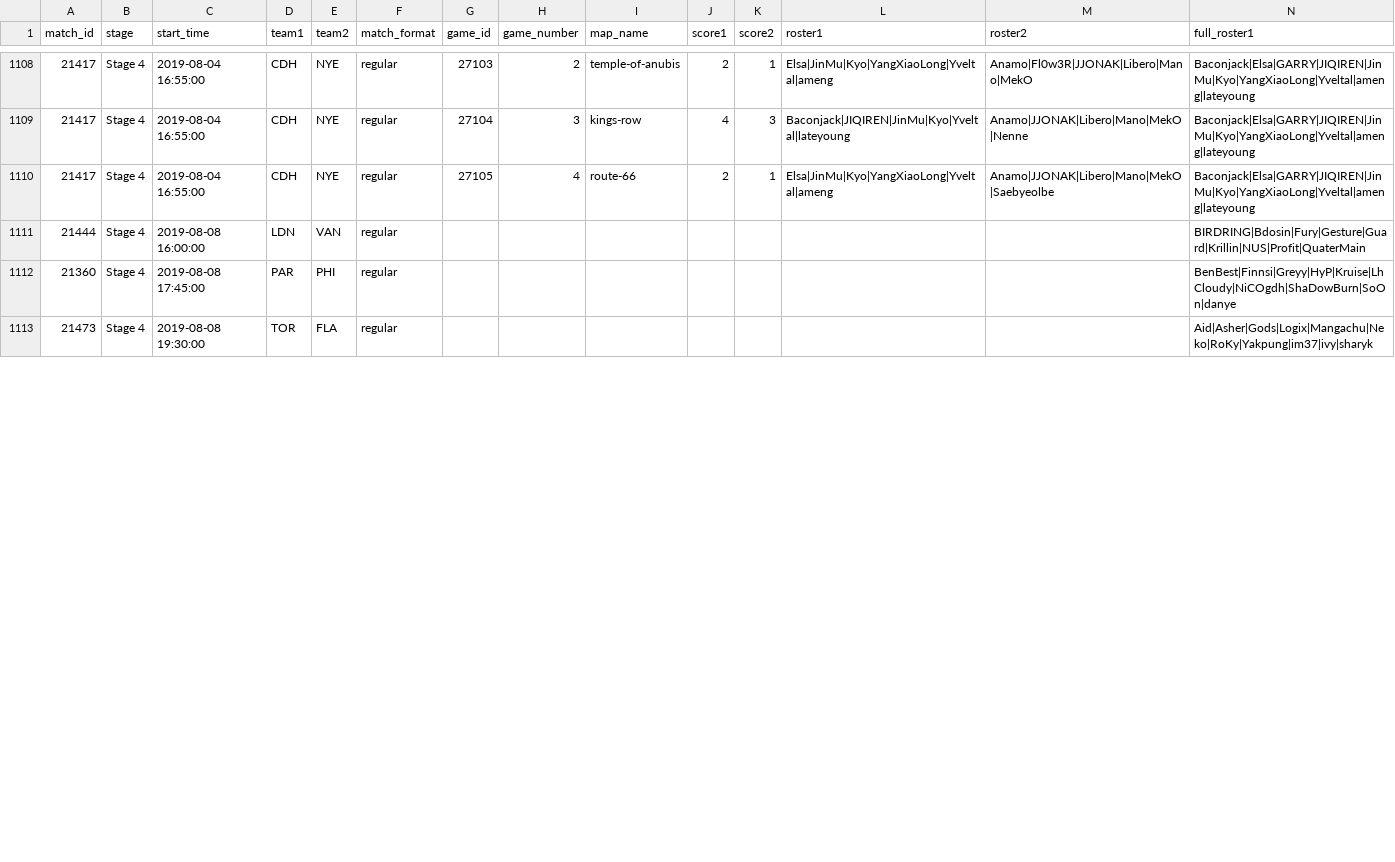
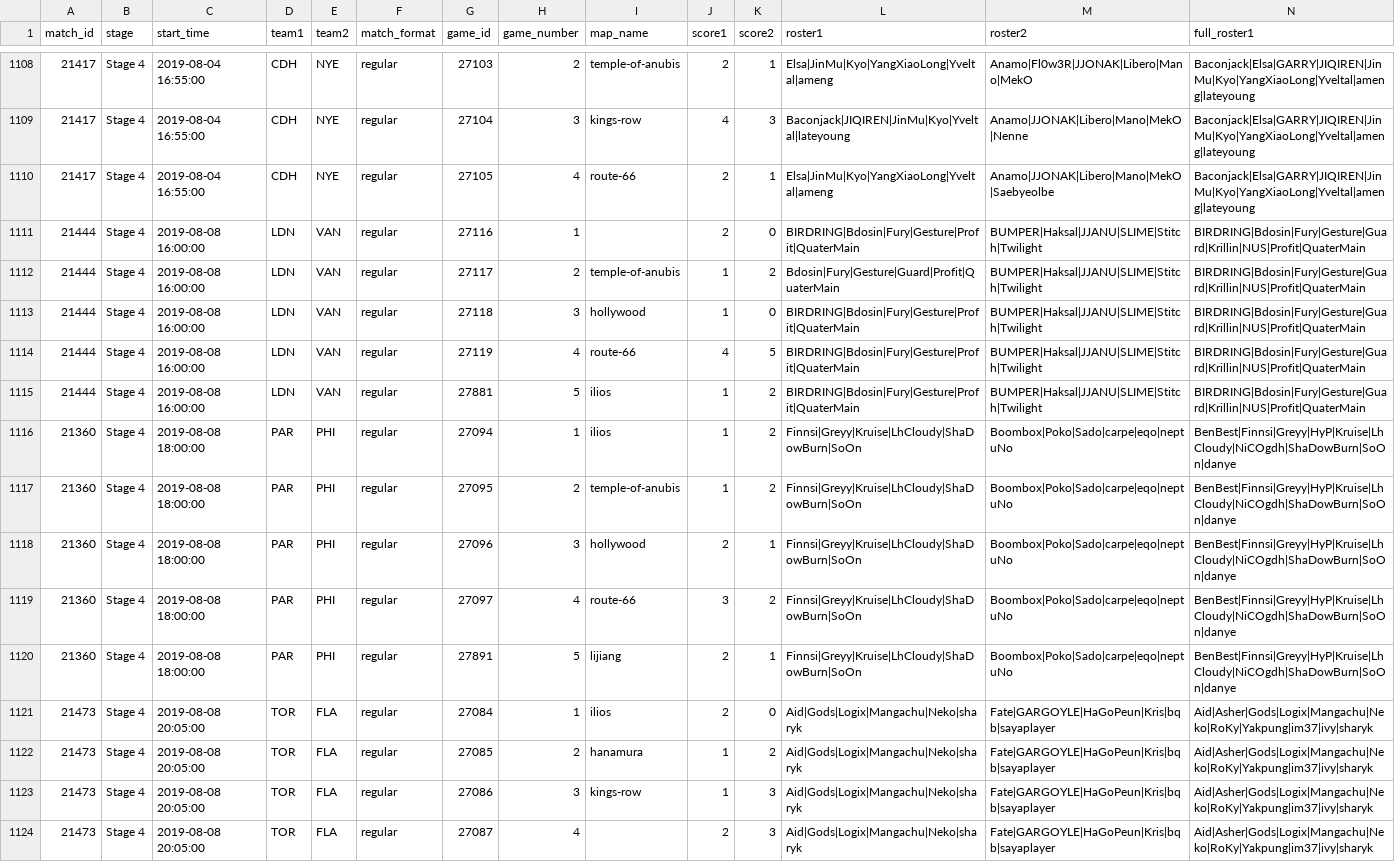
Before and after one commit to ClumsyLee/owl-sr, a CSV file: games.csv, drawn as a sheet; only a part is shown, gaps mark what is left out; addresses are those after the commit; rows hold the shown columns only; the diff covers the shown part only; the diff names each change by its address in the sheet, - before the commit and + after, or states it on an @@ line.

Commit message:
Update data.

```diff
--- a/games.csv
+++ b/games.csv
-G1111 (game_id): (empty)
+G1111 (game_id): 27116
-H1111 (game_number): (empty)
+H1111 (game_number): 1
-J1111 (score1): (empty)
+J1111 (score1): 2
-K1111 (score2): (empty)
+K1111 (score2): 0
-L1111 (roster1): (empty)
+L1111 (roster1): BIRDRING|Bdosin|Fury|Gesture|Profit|QuaterMain
-M1111 (roster2): (empty)
+M1111 (roster2): BUMPER|Haksal|JJANU|SLIME|Stitch|Twilight
+row 1112: 21444 | Stage 4 | 2019-08-08 16:00:00 | LDN | VAN | regular | 27117 | 2 | temple-of-anubis | 1 | 2 | Bdosin|Fury|Gesture|Guard|Profit|QuaterMain | BUMPER|Haksal|JJANU|SLIME|Stitch|Twilight | BIRDRING|Bdosin|Fury|Gesture|Guard|Krillin|NUS|Profit|QuaterMain
+row 1113: 21444 | Stage 4 | 2019-08-08 16:00:00 | LDN | VAN | regular | 27118 | 3 | hollywood | 1 | 0 | BIRDRING|Bdosin|Fury|Gesture|Profit|QuaterMain | BUMPER|Haksal|JJANU|SLIME|Stitch|Twilight | BIRDRING|Bdosin|Fury|Gesture|Guard|Krillin|NUS|Profit|QuaterMain
+row 1114: 21444 | Stage 4 | 2019-08-08 16:00:00 | LDN | VAN | regular | 27119 | 4 | route-66 | 4 | 5 | BIRDRING|Bdosin|Fury|Gesture|Profit|QuaterMain | BUMPER|Haksal|JJANU|SLIME|Stitch|Twilight | BIRDRING|Bdosin|Fury|Gesture|Guard|Krillin|NUS|Profit|QuaterMain
+row 1115: 21444 | Stage 4 | 2019-08-08 16:00:00 | LDN | VAN | regular | 27881 | 5 | ilios | 1 | 2 | BIRDRING|Bdosin|Fury|Gesture|Profit|QuaterMain | BUMPER|Haksal|JJANU|SLIME|Stitch|Twilight | BIRDRING|Bdosin|Fury|Gesture|Guard|Krillin|NUS|Profit|QuaterMain
-C1116 (start_time): 2019-08-08 17:45:00
+C1116 (start_time): 2019-08-08 18:00:00
-G1116 (game_id): (empty)
+G1116 (game_id): 27094
-H1116 (game_number): (empty)
+H1116 (game_number): 1
-I1116 (map_name): (empty)
+I1116 (map_name): ilios
-J1116 (score1): (empty)
+J1116 (score1): 1
-K1116 (score2): (empty)
+K1116 (score2): 2
-L1116 (roster1): (empty)
+L1116 (roster1): Finnsi|Greyy|Kruise|LhCloudy|ShaDowBurn|SoOn
-M1116 (roster2): (empty)
+M1116 (roster2): Boombox|Poko|Sado|carpe|eqo|neptuNo
+row 1117: 21360 | Stage 4 | 2019-08-08 18:00:00 | PAR | PHI | regular | 27095 | 2 | temple-of-anubis | 1 | 2 | Finnsi|Greyy|Kruise|LhCloudy|ShaDowBurn|SoOn | Boombox|Poko|Sado|carpe|eqo|neptuNo | BenBest|Finnsi|Greyy|HyP|Kruise|LhCloudy|NiCOgdh|ShaDowBurn|SoOn|danye
+row 1118: 21360 | Stage 4 | 2019-08-08 18:00:00 | PAR | PHI | regular | 27096 | 3 | hollywood | 2 | 1 | Finnsi|Greyy|Kruise|LhCloudy|ShaDowBurn|SoOn | Boombox|Poko|Sado|carpe|eqo|neptuNo | BenBest|Finnsi|Greyy|HyP|Kruise|LhCloudy|NiCOgdh|ShaDowBurn|SoOn|danye
+row 1119: 21360 | Stage 4 | 2019-08-08 18:00:00 | PAR | PHI | regular | 27097 | 4 | route-66 | 3 | 2 | Finnsi|Greyy|Kruise|LhCloudy|ShaDowBurn|SoOn | Boombox|Poko|Sado|carpe|eqo|neptuNo | BenBest|Finnsi|Greyy|HyP|Kruise|LhCloudy|NiCOgdh|ShaDowBurn|SoOn|danye
+row 1120: 21360 | Stage 4 | 2019-08-08 18:00:00 | PAR | PHI | regular | 27891 | 5 | lijiang | 2 | 1 | Finnsi|Greyy|Kruise|LhCloudy|ShaDowBurn|SoOn | Boombox|Poko|Sado|carpe|eqo|neptuNo | BenBest|Finnsi|Greyy|HyP|Kruise|LhCloudy|NiCOgdh|ShaDowBurn|SoOn|danye
+row 1121: 21473 | Stage 4 | 2019-08-08 20:05:00 | TOR | FLA | regular | 27084 | 1 | ilios | 2 | 0 | Aid|Gods|Logix|Mangachu|Neko|sharyk | Fate|GARGOYLE|HaGoPeun|Kris|bqb|sayaplayer | Aid|Asher|Gods|Logix|Mangachu|Neko|RoKy|Yakpung|im37|ivy|sharyk
+row 1122: 21473 | Stage 4 | 2019-08-08 20:05:00 | TOR | FLA | regular | 27085 | 2 | hanamura | 1 | 2 | Aid|Gods|Logix|Mangachu|Neko|sharyk | Fate|GARGOYLE|HaGoPeun|Kris|bqb|sayaplayer | Aid|Asher|Gods|Logix|Mangachu|Neko|RoKy|Yakpung|im37|ivy|sharyk
+row 1123: 21473 | Stage 4 | 2019-08-08 20:05:00 | TOR | FLA | regular | 27086 | 3 | kings-row | 1 | 3 | Aid|Gods|Logix|Mangachu|Neko|sharyk | Fate|GARGOYLE|HaGoPeun|Kris|bqb|sayaplayer | Aid|Asher|Gods|Logix|Mangachu|Neko|RoKy|Yakpung|im37|ivy|sharyk
-C1124 (start_time): 2019-08-08 19:30:00
+C1124 (start_time): 2019-08-08 20:05:00
-G1124 (game_id): (empty)
+G1124 (game_id): 27087
-H1124 (game_number): (empty)
+H1124 (game_number): 4
-J1124 (score1): (empty)
+J1124 (score1): 2
-K1124 (score2): (empty)
+K1124 (score2): 3
-L1124 (roster1): (empty)
+L1124 (roster1): Aid|Gods|Logix|Mangachu|Neko|sharyk
-M1124 (roster2): (empty)
+M1124 (roster2): Fate|GARGOYLE|HaGoPeun|Kris|bqb|sayaplayer
```
Also changed, not shown: 1 edited cell elsewhere in this file, ratings.csv, 22 other files.
